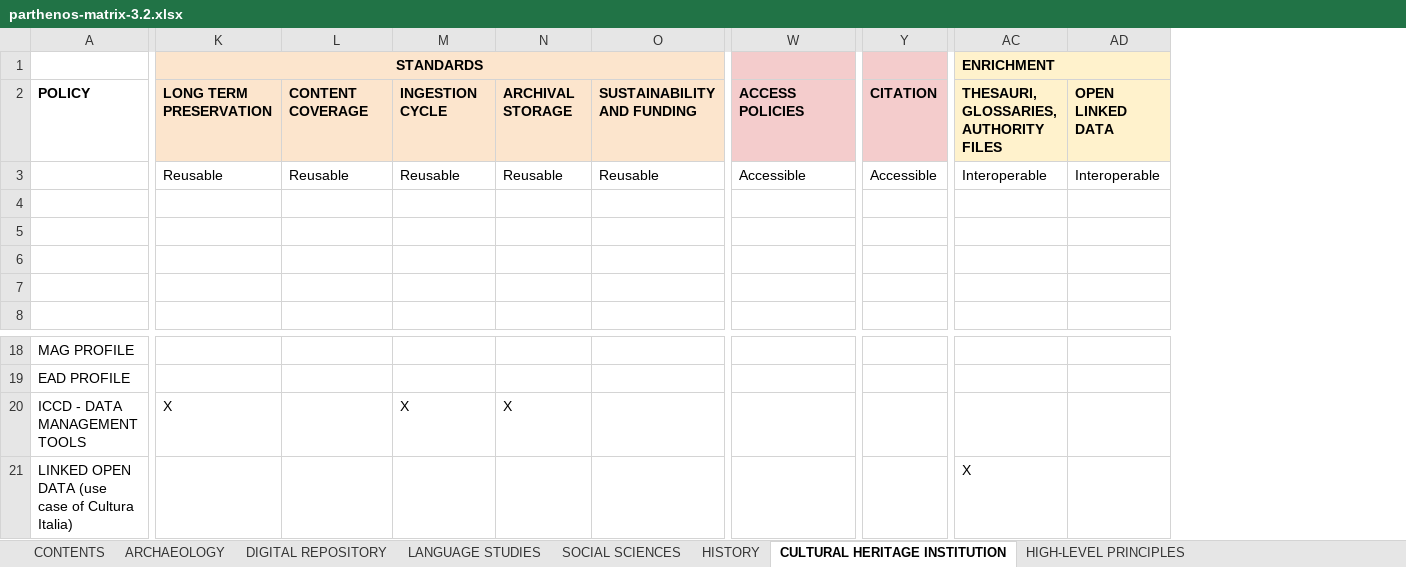
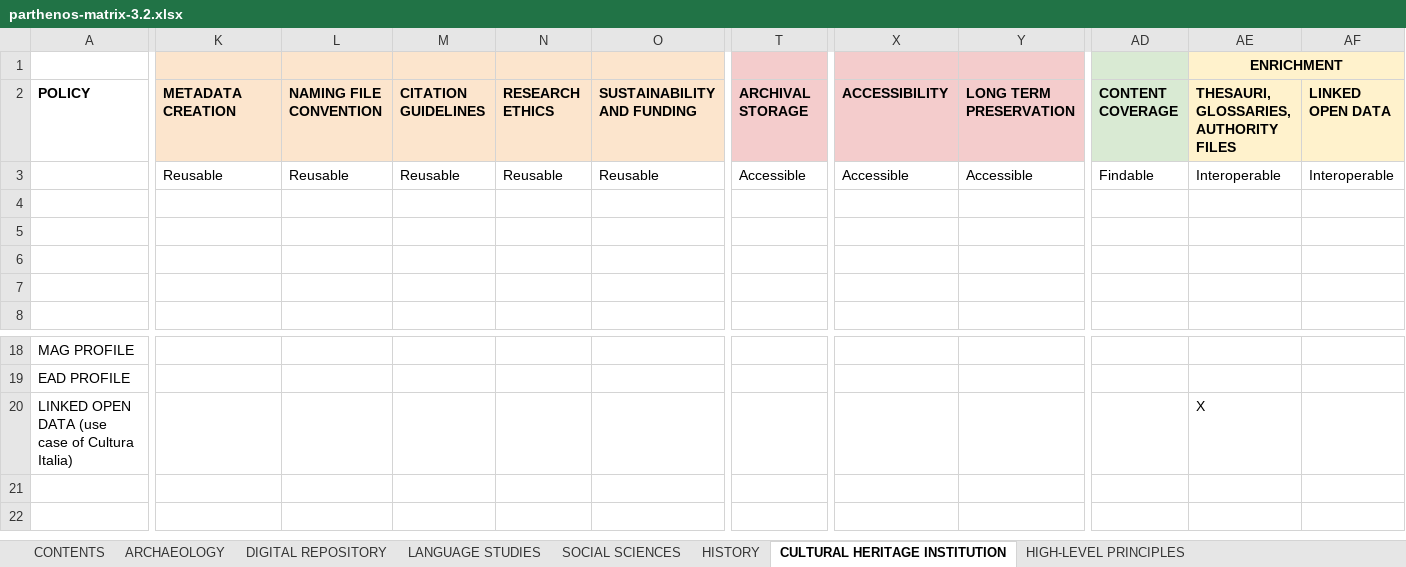
Before and after one commit to DANS-KNAW/parthenos-widget, an Excel workbook: data/parthenos-matrix-3.2.xlsx, sheet CULTURAL HERITAGE INSTITUTION, drawn as a sheet; only a part is shown, gaps mark what is left out; values as stored, in another font and other column widths than the file's, no borders; charts and pictures not drawn; removed rows and columns are numbered as before the commit, all else as after; rows hold the shown columns only; the diff names each change by its address in the sheet, - before the commit and + after, or states it on an @@ line.

```diff
--- a/data/parthenos-matrix-3.2.xlsx (sheet CULTURAL HERITAGE INSTITUTION)
+++ b/data/parthenos-matrix-3.2.xlsx (sheet CULTURAL HERITAGE INSTITUTION)
+column T, rows 2-3: ARCHIVAL STORAGE | Accessible
+column Y, rows 2-3: LONG TERM PRESERVATION | Accessible
-column Y, rows 2-3: CITATION | Accessible
+column AD, rows 2-3: CONTENT COVERAGE | Findable
-K1: STANDARDS
+K1: (empty)
-K1:Q1 merged
-L1:O1 fill: none
+L1:O1 fill: #FCE5CD
+O1:Q1 merged
-AE1 alignment: left
+AE1 alignment: center
-K2: LONG TERM PRESERVATION
+K2: METADATA CREATION
-L2: CONTENT COVERAGE
+L2: NAMING FILE CONVENTION
-M2: INGESTION CYCLE
+M2: CITATION GUIDELINES
-N2: ARCHIVAL STORAGE
+N2: RESEARCH ETHICS
-X2: ACCESS POLICIES
+X2: ACCESSIBILITY
-AF2: OPEN LINKED DATA
+AF2: LINKED OPEN DATA
-row 20: ICCD - DATA MANAGEMENT TOOLS | X |  | X | X
```
Also changed, not shown: sheet ARCHAEOLOGY, sheet SOCIAL SCIENCES, sheet LANGUAGE STUDIES, sheet DIGITAL REPOSITORY, sheet HISTORY.
